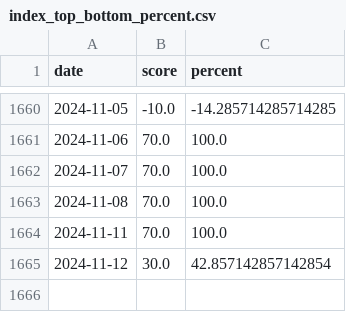
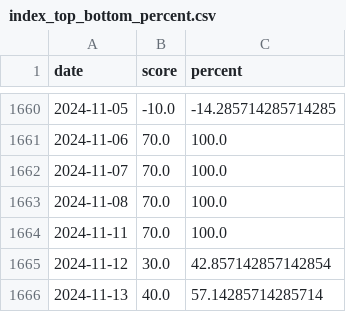
Before and after one commit to Neekky/stock_analyse_tool_back_end_flask, a CSV file: database/other/index_top_bottom_percent.csv, drawn as a sheet; only a part is shown, gaps mark what is left out; the diff names each change by its address in the sheet, - before the commit and + after, or states it on an @@ line.

Commit message:
feat: 更新每日数据

```diff
--- a/database/other/index_top_bottom_percent.csv
+++ b/database/other/index_top_bottom_percent.csv
+row 1666: 2024-11-13 | 40.0 | 57.14285714285714
```
